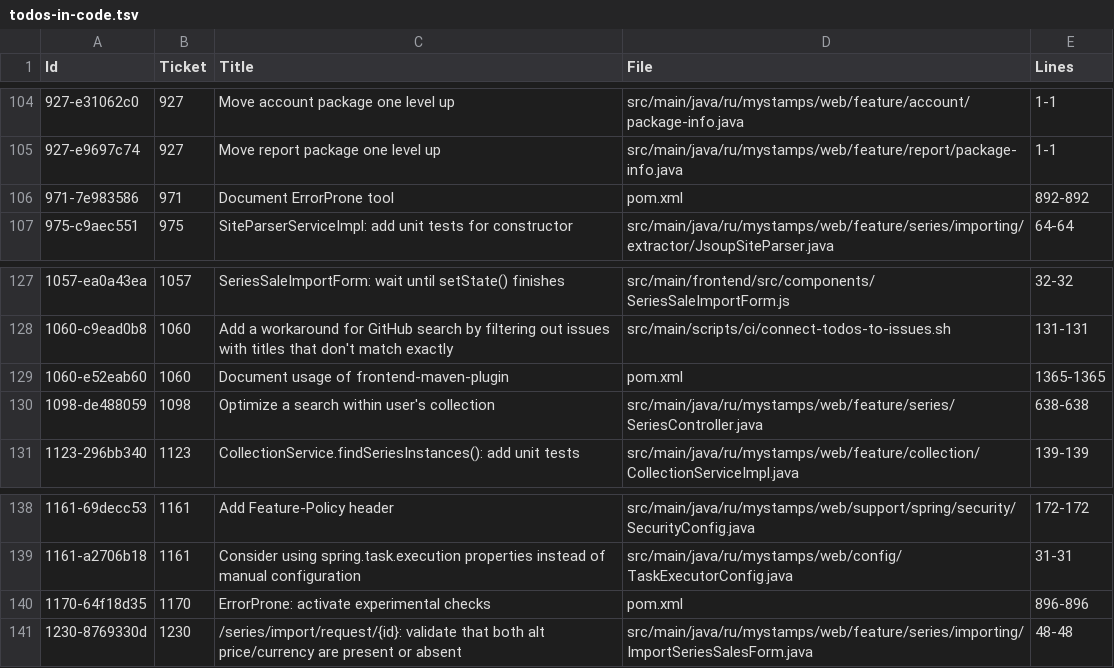
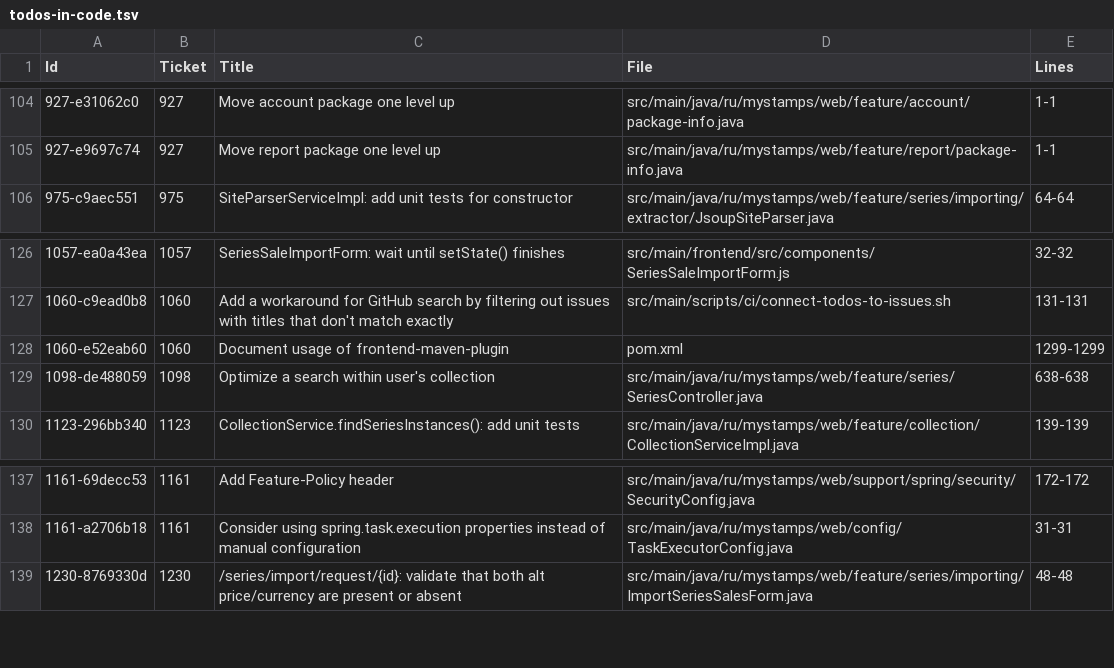
Before and after one commit to php-coder/mystamps, a TSV file: todos-in-code.tsv, drawn as a sheet; only a part is shown, gaps mark what is left out.

Commit message:
chore: processed acaf7cb build: decommission of ErrorProne

```diff
--- a/todos-in-code.tsv
+++ b/todos-in-code.tsv
@@ -105,3 +105,2 @@ Id	Ticket	"Title"	File	Lines
 927-e9697c74	927	"Move report package one level up"	src/main/java/ru/mystamps/web/feature/report/package-info.java	1-1
-971-7e983586	971	"Document ErrorProne tool"	pom.xml	892-892
 975-c9aec551	975	"SiteParserServiceImpl: add unit tests for constructor"	src/main/java/ru/mystamps/web/feature/series/importing/extractor/JsoupSiteParser.java	64-64
@@ -128,3 +127,3 @@ Id	Ticket	"Title"	File	Lines
 1060-c9ead0b8	1060	"Add a workaround for GitHub search by filtering out issues with titles that don't match exactly"	src/main/scripts/ci/connect-todos-to-issues.sh	131-131
-1060-e52eab60	1060	"Document usage of frontend-maven-plugin"	pom.xml	1365-1365
+1060-e52eab60	1060	"Document usage of frontend-maven-plugin"	pom.xml	1299-1299
 1098-de488059	1098	"Optimize a search within user's collection"	src/main/java/ru/mystamps/web/feature/series/SeriesController.java	638-638
@@ -139,3 +138,2 @@ Id	Ticket	"Title"	File	Lines
 1161-a2706b18	1161	"Consider using spring.task.execution properties instead of manual configuration"	src/main/java/ru/mystamps/web/config/TaskExecutorConfig.java	31-31
-1170-64f18d35	1170	"ErrorProne: activate experimental checks"	pom.xml	896-896
 1230-8769330d	1230	"/series/import/request/{id}: validate that both alt price/currency are present or absent"	src/main/java/ru/mystamps/web/feature/series/importing/ImportSeriesSalesForm.java	48-48
```
Also changed, not shown: 1 other file.
